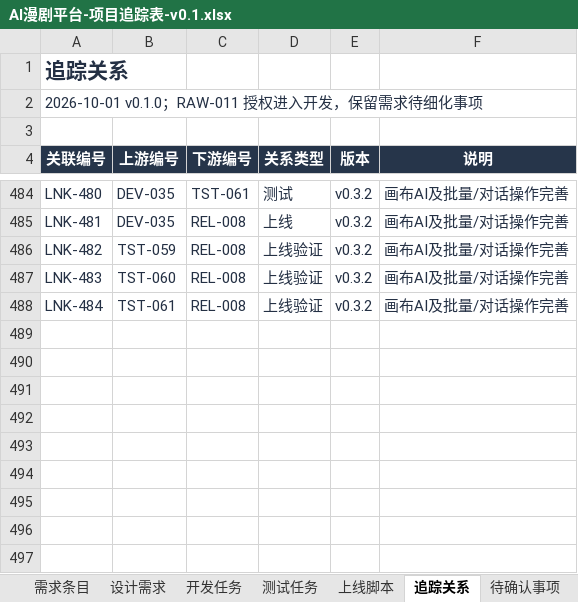
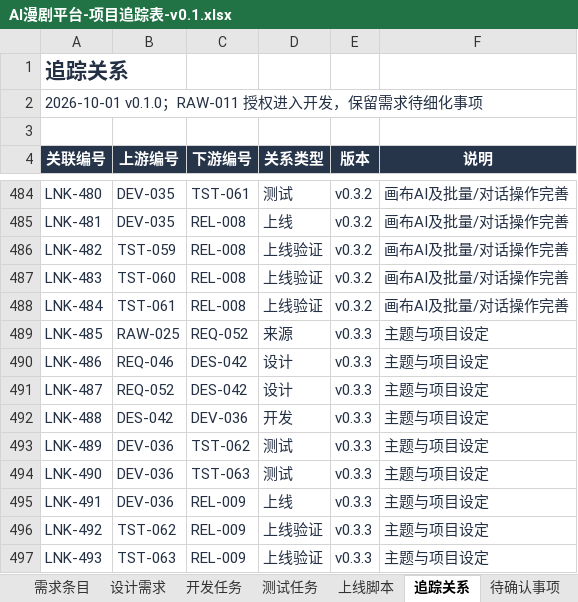
Before and after one commit to wangbhan/CloudHeron, an Excel workbook: outputs/project-register-01/AI漫剧平台-项目追踪表-v0.1.xlsx, sheet 追踪关系, drawn as a sheet; only a part is shown, gaps mark what is left out; values as stored, in another font and other column widths than the file's, no borders; table styles not drawn; the diff names each change by its address in the sheet, - before the commit and + after, or states it on an @@ line.

```diff
--- a/outputs/project-register-01/AI漫剧平台-项目追踪表-v0.1.xlsx (sheet 追踪关系)
+++ b/outputs/project-register-01/AI漫剧平台-项目追踪表-v0.1.xlsx (sheet 追踪关系)
+row 489: LNK-485 | RAW-025 | REQ-052 | 来源 | v0.3.3 | 主题与项目设定
+row 490: LNK-486 | REQ-046 | DES-042 | 设计 | v0.3.3 | 主题与项目设定
+row 491: LNK-487 | REQ-052 | DES-042 | 设计 | v0.3.3 | 主题与项目设定
+row 492: LNK-488 | DES-042 | DEV-036 | 开发 | v0.3.3 | 主题与项目设定
+row 493: LNK-489 | DEV-036 | TST-062 | 测试 | v0.3.3 | 主题与项目设定
+row 494: LNK-490 | DEV-036 | TST-063 | 测试 | v0.3.3 | 主题与项目设定
+row 495: LNK-491 | DEV-036 | REL-009 | 上线 | v0.3.3 | 主题与项目设定
+row 496: LNK-492 | TST-062 | REL-009 | 上线验证 | v0.3.3 | 主题与项目设定
+row 497: LNK-493 | TST-063 | REL-009 | 上线验证 | v0.3.3 | 主题与项目设定
```
Also changed, not shown: sheet 文档目录, sheet 测试任务, sheet 上线脚本, sheet 开发任务, sheet 需求条目, sheet 项目总览, 2 more sheets, 29 other files.
